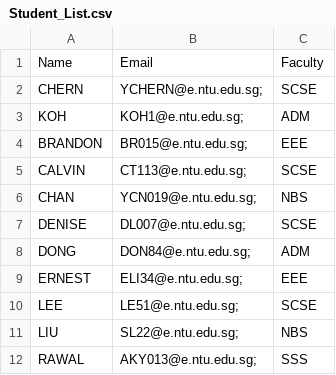
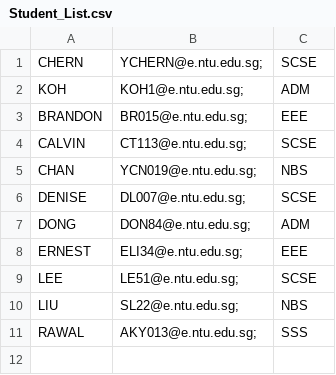
Before and after one commit to Benjamin-Fernandez/CAMSv2, a CSV file: CAMSv2/Data CSV/Student_List.csv, drawn as a sheet.

```diff
--- a/CAMSv2/Data CSV/Student_List.csv
+++ b/CAMSv2/Data CSV/Student_List.csv
@@ -1,2 +1 @@
-Name,Email,Faculty
 CHERN ,YCHERN@e.ntu.edu.sg;,SCSE
```
Also changed, not shown: out/production/CAMSv2/CAMSv2/Data CSV/Student_List.csv, 3 other files.
